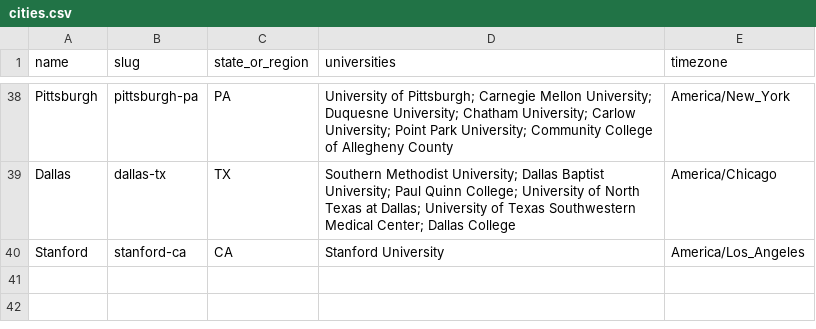
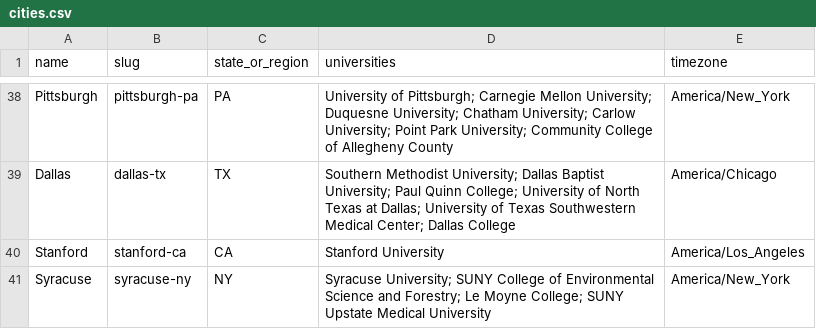
Before and after one commit to reeahna/web_scraping_event_application, a CSV file: backend/data/college_towns/cities.csv, drawn as a sheet; only a part is shown, gaps mark what is left out; the diff names each change by its address in the sheet, - before the commit and + after, or states it on an @@ line.

```diff
--- a/backend/data/college_towns/cities.csv
+++ b/backend/data/college_towns/cities.csv
+row 41: Syracuse | syracuse-ny | NY | Syracuse University; SUNY College of Environmental Science and Forestry; Le Moyne College; SUNY Upstate Medical University | America/New_York
```
Also changed, not shown: 1 other file.
